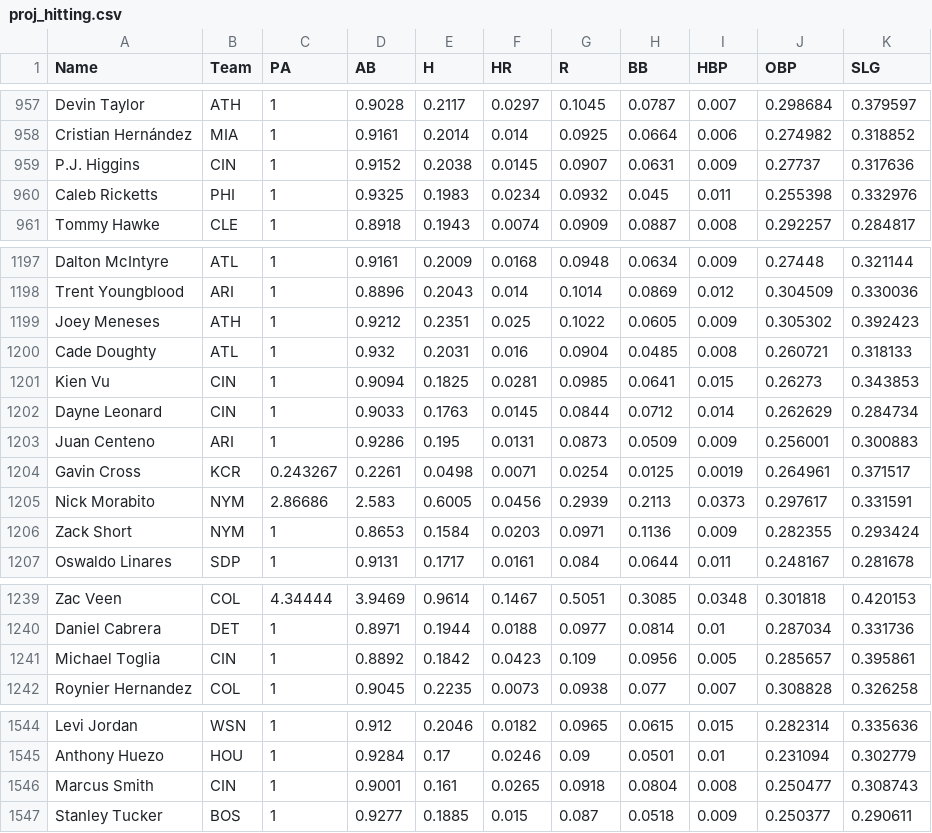
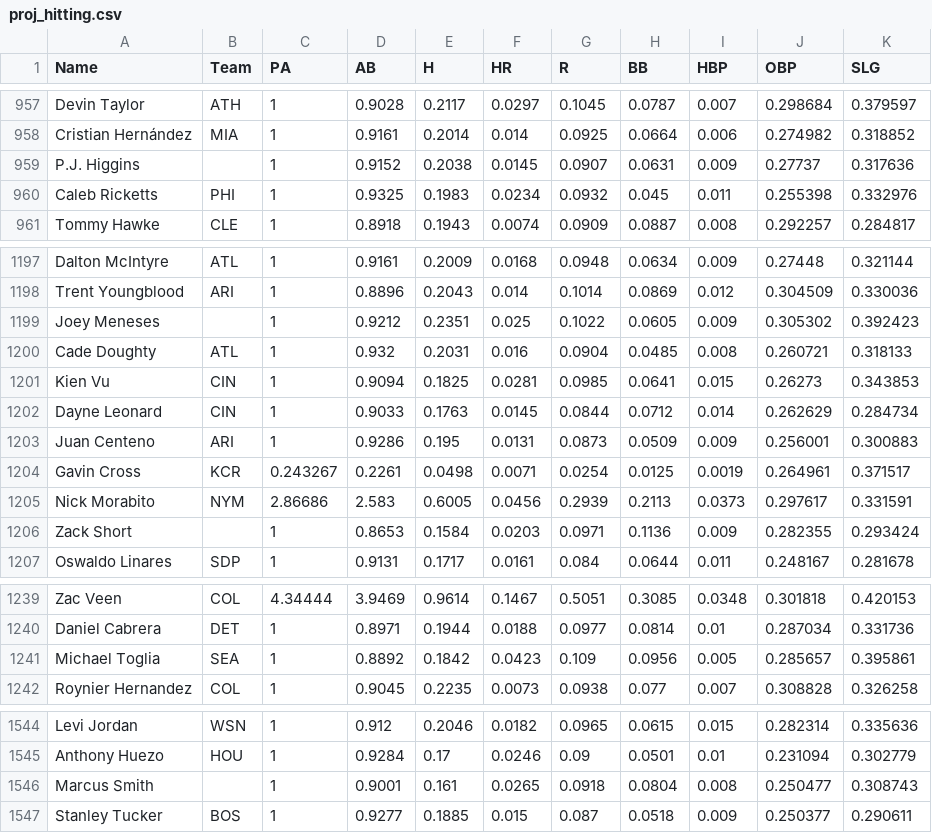
Before and after one commit to bkamisar/OttoneuAI, a CSV file: data/proj_hitting.csv, drawn as a sheet; only a part is shown, gaps mark what is left out; the diff covers the shown part only.

```diff
--- a/data/proj_hitting.csv
+++ b/data/proj_hitting.csv
@@ -958,3 +958,3 @@ Devin Taylor,ATH,1,0.9028,0.2117,0.0297,0.1045,0.0787,0.007,0.298684,0.379597
 Cristian Hernández,MIA,1,0.9161,0.2014,0.014,0.0925,0.0664,0.006,0.274982,0.318852
-P.J. Higgins,CIN,1,0.9152,0.2038,0.0145,0.0907,0.0631,0.009,0.27737,0.317636
+P.J. Higgins,,1,0.9152,0.2038,0.0145,0.0907,0.0631,0.009,0.27737,0.317636
 Caleb Ricketts,PHI,1,0.9325,0.1983,0.0234,0.0932,0.045,0.011,0.255398,0.332976
@@ -1198,3 +1198,3 @@ Dalton McIntyre,ATL,1,0.9161,0.2009,0.0168,0.0948,0.0634,0.009,0.27448,0.321144
 Trent Youngblood,ARI,1,0.8896,0.2043,0.014,0.1014,0.0869,0.012,0.304509,0.330036
-Joey Meneses,ATH,1,0.9212,0.2351,0.025,0.1022,0.0605,0.009,0.305302,0.392423
+Joey Meneses,,1,0.9212,0.2351,0.025,0.1022,0.0605,0.009,0.305302,0.392423
 Cade Doughty,ATL,1,0.932,0.2031,0.016,0.0904,0.0485,0.008,0.260721,0.318133
@@ -1205,3 +1205,3 @@ Gavin Cross,KCR,0.243267,0.2261,0.0498,0.0071,0.0254,0.0125,0.0019,0.264961,0.37
 Nick Morabito,NYM,2.86686,2.583,0.6005,0.0456,0.2939,0.2113,0.0373,0.297617,0.331591
-Zack Short,NYM,1,0.8653,0.1584,0.0203,0.0971,0.1136,0.009,0.282355,0.293424
+Zack Short,,1,0.8653,0.1584,0.0203,0.0971,0.1136,0.009,0.282355,0.293424
 Oswaldo Linares,SDP,1,0.9131,0.1717,0.0161,0.084,0.0644,0.011,0.248167,0.281678
@@ -1240,3 +1240,3 @@ Zac Veen,COL,4.34444,3.9469,0.9614,0.1467,0.5051,0.3085,0.0348,0.301818,0.420153
 Daniel Cabrera,DET,1,0.8971,0.1944,0.0188,0.0977,0.0814,0.01,0.287034,0.331736
-Michael Toglia,CIN,1,0.8892,0.1842,0.0423,0.109,0.0956,0.005,0.285657,0.395861
+Michael Toglia,SEA,1,0.8892,0.1842,0.0423,0.109,0.0956,0.005,0.285657,0.395861
 Roynier Hernandez,COL,1,0.9045,0.2235,0.0073,0.0938,0.077,0.007,0.308828,0.326258
@@ -1545,3 +1545,3 @@ Levi Jordan,WSN,1,0.912,0.2046,0.0182,0.0965,0.0615,0.015,0.282314,0.335636
 Anthony Huezo,HOU,1,0.9284,0.17,0.0246,0.09,0.0501,0.01,0.231094,0.302779
-Marcus Smith,CIN,1,0.9001,0.161,0.0265,0.0918,0.0804,0.008,0.250477,0.308743
+Marcus Smith,,1,0.9001,0.161,0.0265,0.0918,0.0804,0.008,0.250477,0.308743
 Stanley Tucker,BOS,1,0.9277,0.1885,0.015,0.087,0.0518,0.009,0.250377,0.290611
```
Also changed, not shown: 6 edited cells elsewhere in this file.
